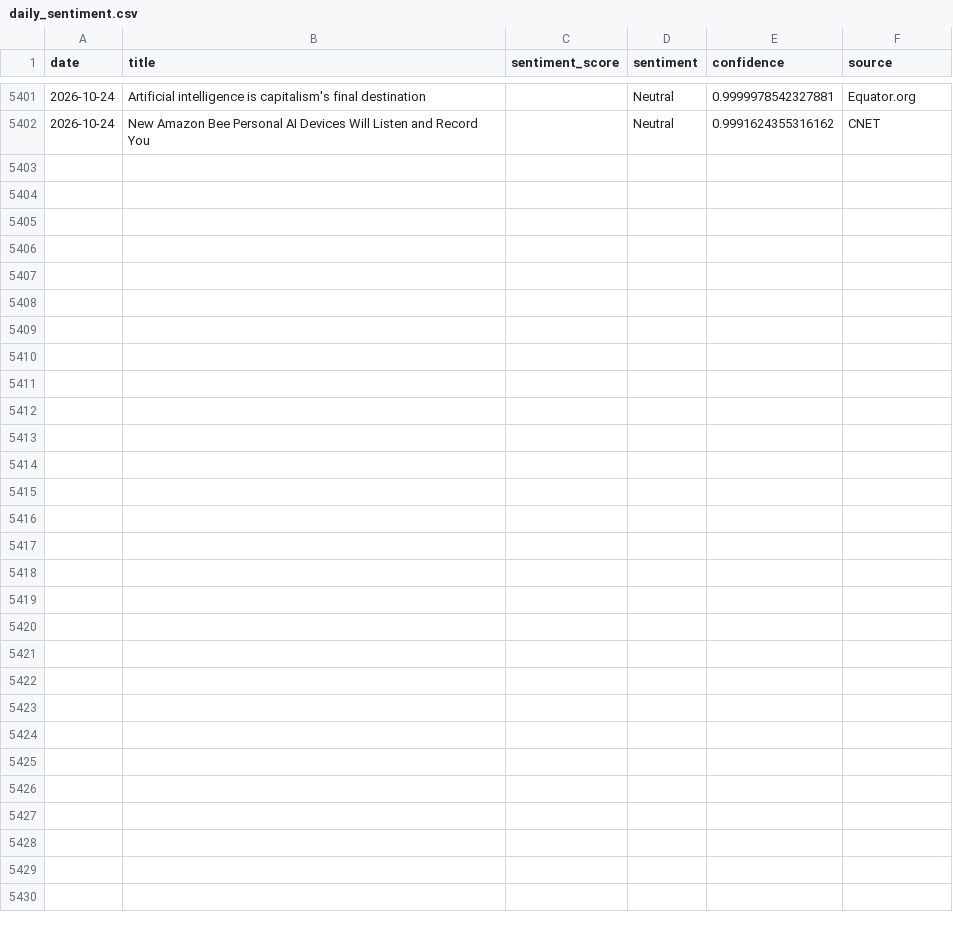
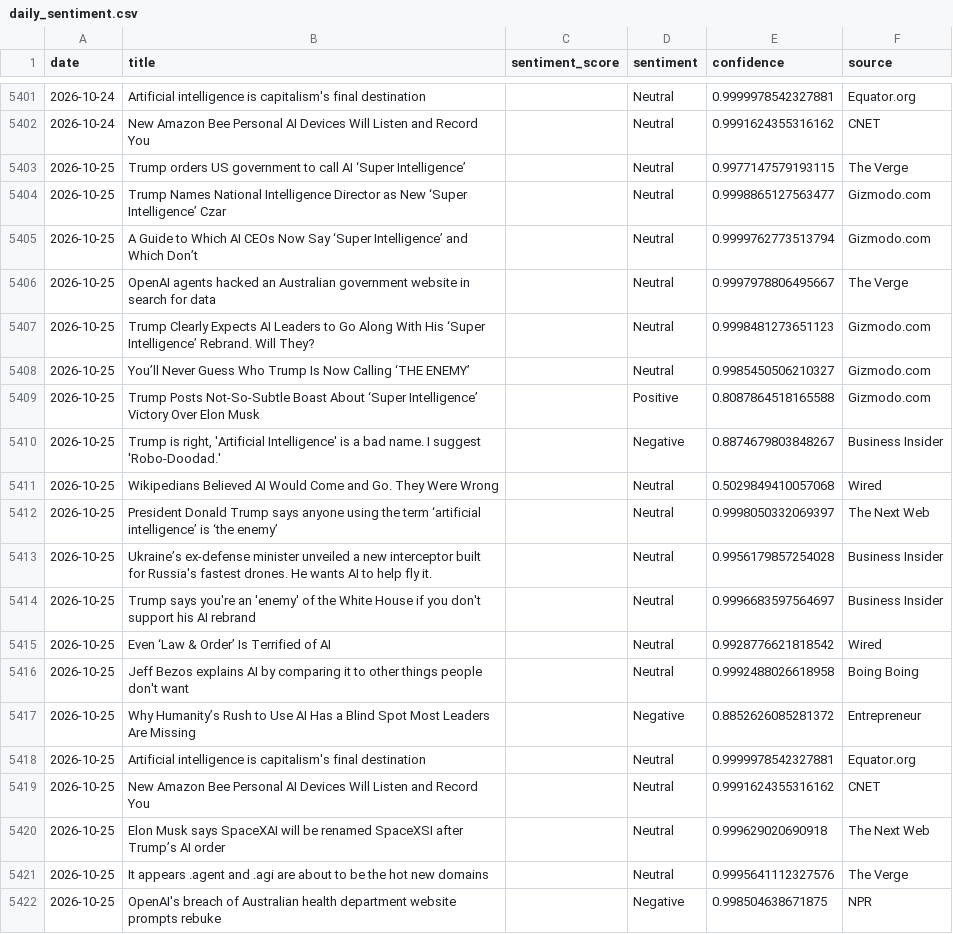
Before and after one commit to pranjalmandhan/AI-Sentiment_Pulse---Automated-News-Analysis-Dashboard, a CSV file: data/daily_sentiment.csv, drawn as a sheet; only a part is shown, gaps mark what is left out; the diff names each change by its address in the sheet, - before the commit and + after, or states it on an @@ line.

```diff
--- a/data/daily_sentiment.csv
+++ b/data/daily_sentiment.csv
+row 5403: 2026-10-25 | Trump orders US government to call AI ‘Super Intelligence’ |  | Neutral | 0.9977147579193115 | The Verge
+row 5404: 2026-10-25 | Trump Names National Intelligence Director as New ‘Super Intelligence’ Czar |  | Neutral | 0.9998865127563477 | Gizmodo.com
+row 5405: 2026-10-25 | A Guide to Which AI CEOs Now Say ‘Super Intelligence’ and Which Don’t |  | Neutral | 0.9999762773513794 | Gizmodo.com
+row 5406: 2026-10-25 | OpenAI agents hacked an Australian government website in search for data |  | Neutral | 0.9997978806495667 | The Verge
+row 5407: 2026-10-25 | Trump Clearly Expects AI Leaders to Go Along With His ‘Super Intelligence’ Rebrand. Will They? |  | Neutral | 0.9998481273651123 | Gizmodo.com
+row 5408: 2026-10-25 | You’ll Never Guess Who Trump Is Now Calling ‘THE ENEMY’ |  | Neutral | 0.9985450506210327 | Gizmodo.com
+row 5409: 2026-10-25 | Trump Posts Not-So-Subtle Boast About ‘Super Intelligence’ Victory Over Elon Musk |  | Positive | 0.8087864518165588 | Gizmodo.com
+row 5410: 2026-10-25 | Trump is right, 'Artificial Intelligence' is a bad name. I suggest 'Robo-Doodad.' |  | Negative | 0.8874679803848267 | Business Insider
+row 5411: 2026-10-25 | Wikipedians Believed AI Would Come and Go. They Were Wrong |  | Neutral | 0.5029849410057068 | Wired
+row 5412: 2026-10-25 | President Donald Trump says anyone using the term ‘artificial intelligence’ is ‘the enemy’ |  | Neutral | 0.9998050332069397 | The Next Web
+row 5413: 2026-10-25 | Ukraine’s ex-defense minister unveiled a new interceptor built for Russia's fastest drones. He wants AI to help fly it. |  | Neutral | 0.9956179857254028 | Business Insider
+row 5414: 2026-10-25 | Trump says you're an 'enemy' of the White House if you don't support his AI rebrand |  | Neutral | 0.9996683597564697 | Business Insider
+row 5415: 2026-10-25 | Even ‘Law & Order’ Is Terrified of AI |  | Neutral | 0.9928776621818542 | Wired
+row 5416: 2026-10-25 | Jeff Bezos explains AI by comparing it to other things people don't want |  | Neutral | 0.9992488026618958 | Boing Boing
+row 5417: 2026-10-25 | Why Humanity’s Rush to Use AI Has a Blind Spot Most Leaders Are Missing |  | Negative | 0.8852626085281372 | Entrepreneur
+row 5418: 2026-10-25 | Artificial intelligence is capitalism's final destination |  | Neutral | 0.9999978542327881 | Equator.org
+row 5419: 2026-10-25 | New Amazon Bee Personal AI Devices Will Listen and Record You |  | Neutral | 0.9991624355316162 | CNET
+row 5420: 2026-10-25 | Elon Musk says SpaceXAI will be renamed SpaceXSI after Trump’s AI order |  | Neutral | 0.999629020690918 | The Next Web
+row 5421: 2026-10-25 | It appears .agent and .agi are about to be the hot new domains |  | Neutral | 0.9995641112327576 | The Verge
+row 5422: 2026-10-25 | OpenAI's breach of Australian health department website prompts rebuke |  | Negative | 0.998504638671875 | NPR
```
